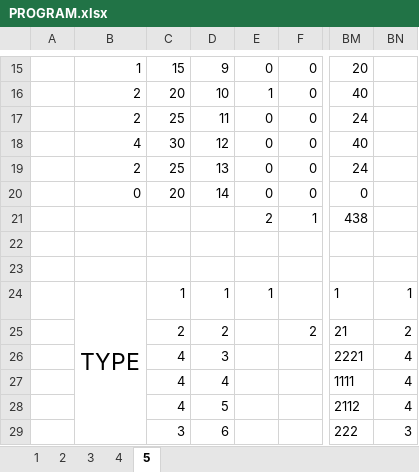
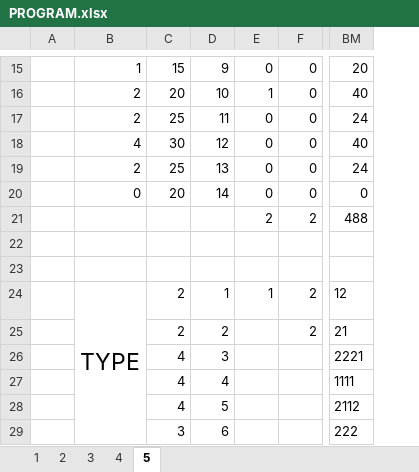
Before and after one commit to matoomgh/IS_EXCEL_SHEET, an Excel workbook: PROGRAM.xlsx, sheet 5, drawn as a sheet; only a part is shown, gaps mark what is left out; values as stored, in another font and other column widths than the file's, no borders; conditional formats not drawn; removed rows and columns are numbered as before the commit, all else as after; the diff covers the shown part only; the diff names each change by its address in the sheet, - before the commit and + after, or states it on an @@ line.

```diff
--- a/PROGRAM.xlsx (sheet 5)
+++ b/PROGRAM.xlsx (sheet 5)
-column BN, rows 24-29: 1 | 2 | 4 | 4 | 4 | 3
-F21: 1
+F21: 2
-BM21: 438
+BM21: 488
-C24: 1
+C24: 2
-F24: (empty)
+F24: 2
-BM24: 1
+BM24: 12
```
Also changed, not shown: 15 added rows and 3 edited cells elsewhere in this sheet, formulas that keep their value, hidden cells.
